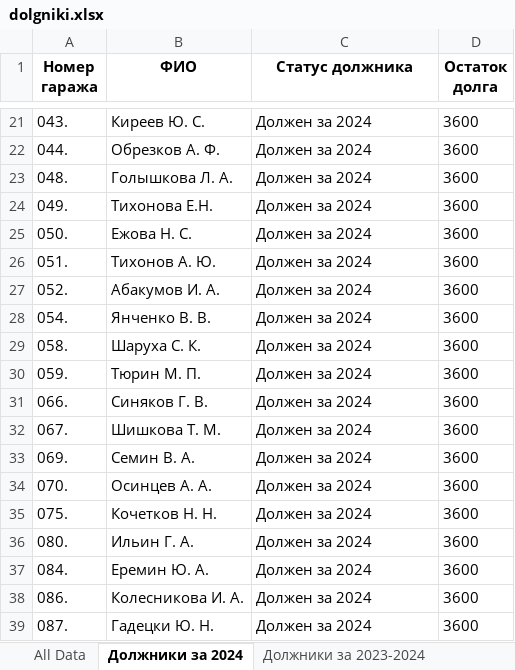
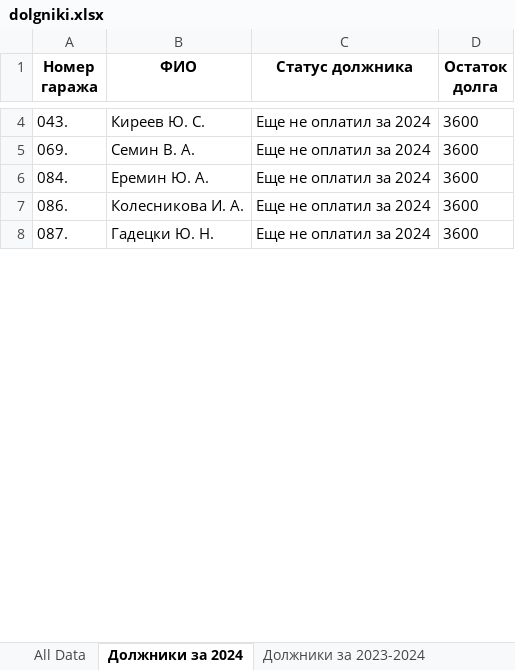
Before and after one commit to slaav1k/fakel, an Excel workbook: dolgniki.xlsx, sheet Должники за 2024, drawn as a sheet; only a part is shown, gaps mark what is left out; values as stored, in another font and other column widths than the file's, no borders; removed rows and columns are numbered as before the commit, all else as after; the diff covers the shown part only; the diff names each change by its address in the sheet, - before the commit and + after, or states it on an @@ line.

```diff
--- a/dolgniki.xlsx (sheet Должники за 2024)
+++ b/dolgniki.xlsx (sheet Должники за 2024)
-C4 (Статус должника): Должен за 2024
+C4 (Статус должника): Еще не оплатил за 2024
-row 22: 044. | Обрезков А. Ф. | Должен за 2024 | 3600
-row 23: 048. | Голышкова Л. А. | Должен за 2024 | 3600
-row 24: 049. | Тихонова Е.Н. | Должен за 2024 | 3600
-row 25: 050. | Ежова Н. С. | Должен за 2024 | 3600
-row 26: 051. | Тихонов А. Ю. | Должен за 2024 | 3600
-row 27: 052. | Абакумов И. А. | Должен за 2024 | 3600
-row 28: 054. | Янченко В. В. | Должен за 2024 | 3600
-row 29: 058. | Шаруха С. К. | Должен за 2024 | 3600
-row 30: 059. | Тюрин М. П. | Должен за 2024 | 3600
-row 31: 066. | Синяков Г. В. | Должен за 2024 | 3600
-row 32: 067. | Шишкова Т. М. | Должен за 2024 | 3600
-C5 (Статус должника): Должен за 2024
+C5 (Статус должника): Еще не оплатил за 2024
-row 34: 070. | Осинцев А. А. | Должен за 2024 | 3600
-row 35: 075. | Кочетков Н. Н. | Должен за 2024 | 3600
-row 36: 080. | Ильин Г. А. | Должен за 2024 | 3600
-C6:C8 (Статус должника): Должен за 2024
+C6:C8 (Статус должника): Еще не оплатил за 2024
```
Also changed, not shown: 4 added rows, 138 removed rows and 50 edited cells elsewhere in this sheet, sheet All Data, sheet Должники за 2023-2024, sheet Должники до 2023, other sheet tabs, charts or pictures, 2 other files.
